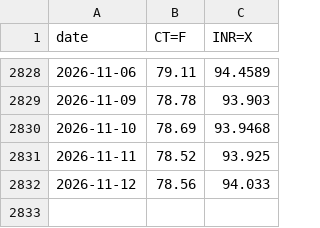
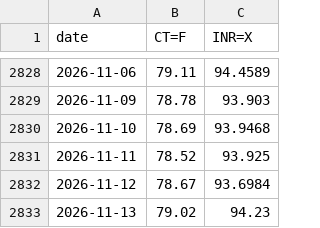
Before and after one commit to BMR-Com/Brazil--trade, a CSV file: data/india/raw/fx_ct.csv, drawn as a sheet; only a part is shown, gaps mark what is left out.

Commit message:
data: India cotton 2026-11-13

```diff
--- a/data/india/raw/fx_ct.csv
+++ b/data/india/raw/fx_ct.csv
@@ -2831,2 +2831,3 @@ date,CT=F,INR=X
 2026-11-11,78.52,93.925
-2026-11-12,78.56,94.033
+2026-11-12,78.67,93.6984
+2026-11-13,79.02,94.23
```
Also changed, not shown: 3 other files.
